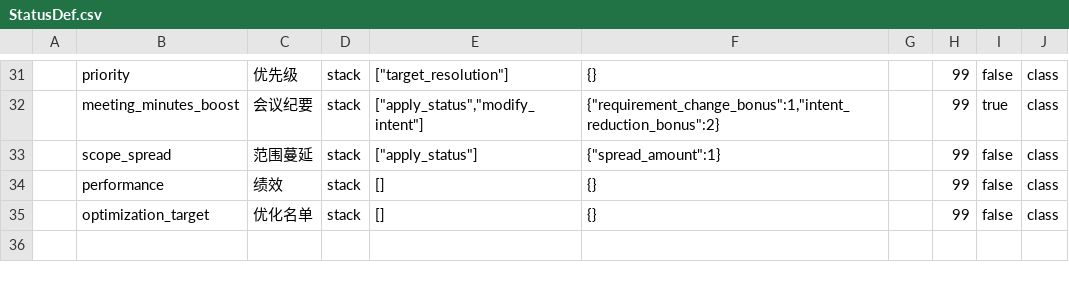
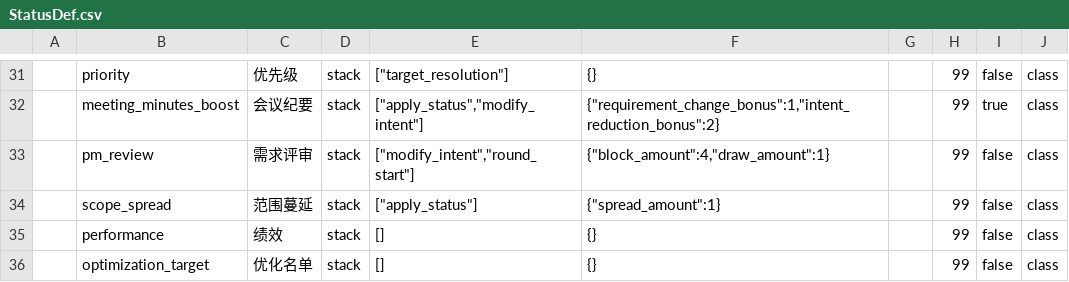
Before and after one commit to k1ngr4m/withgai, a CSV file: DataTables/Datas/StatusDef.csv, drawn as a sheet; only a part is shown, gaps mark what is left out; the diff names each change by its address in the sheet, - before the commit and + after, or states it on an @@ line.

Commit message:
Implement PM review intent payoff

```diff
--- a/DataTables/Datas/StatusDef.csv
+++ b/DataTables/Datas/StatusDef.csv
+row 33:  | pm_review | 需求评审 | stack | ["modify_intent","round_start"] | {"block_amount":4,"draw_amount":1} |  | 99 | false | class
```
Also changed, not shown: DataTables/Datas/CardDef.csv, DataTables/Datas/EffectEntryDef.csv, 11 other files.
